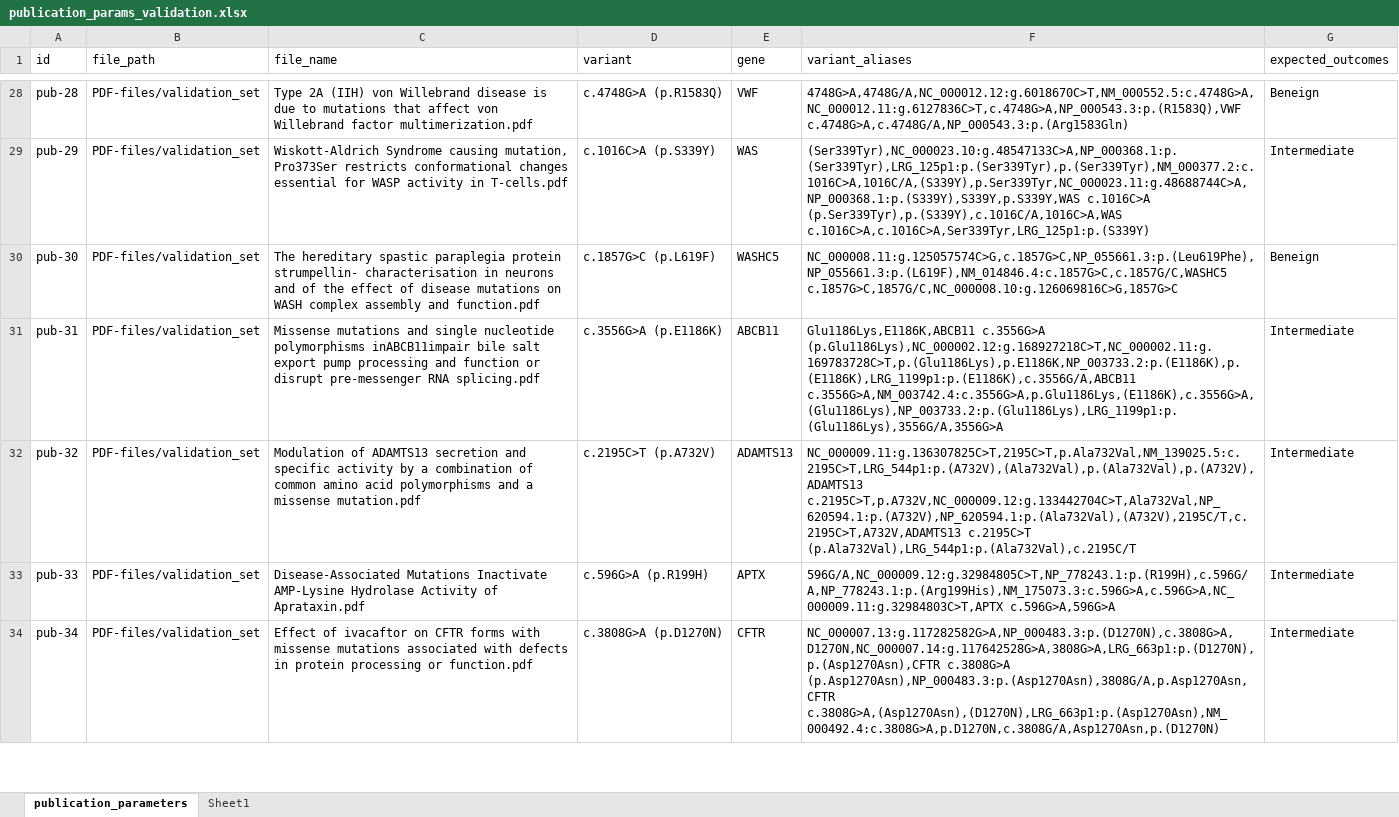
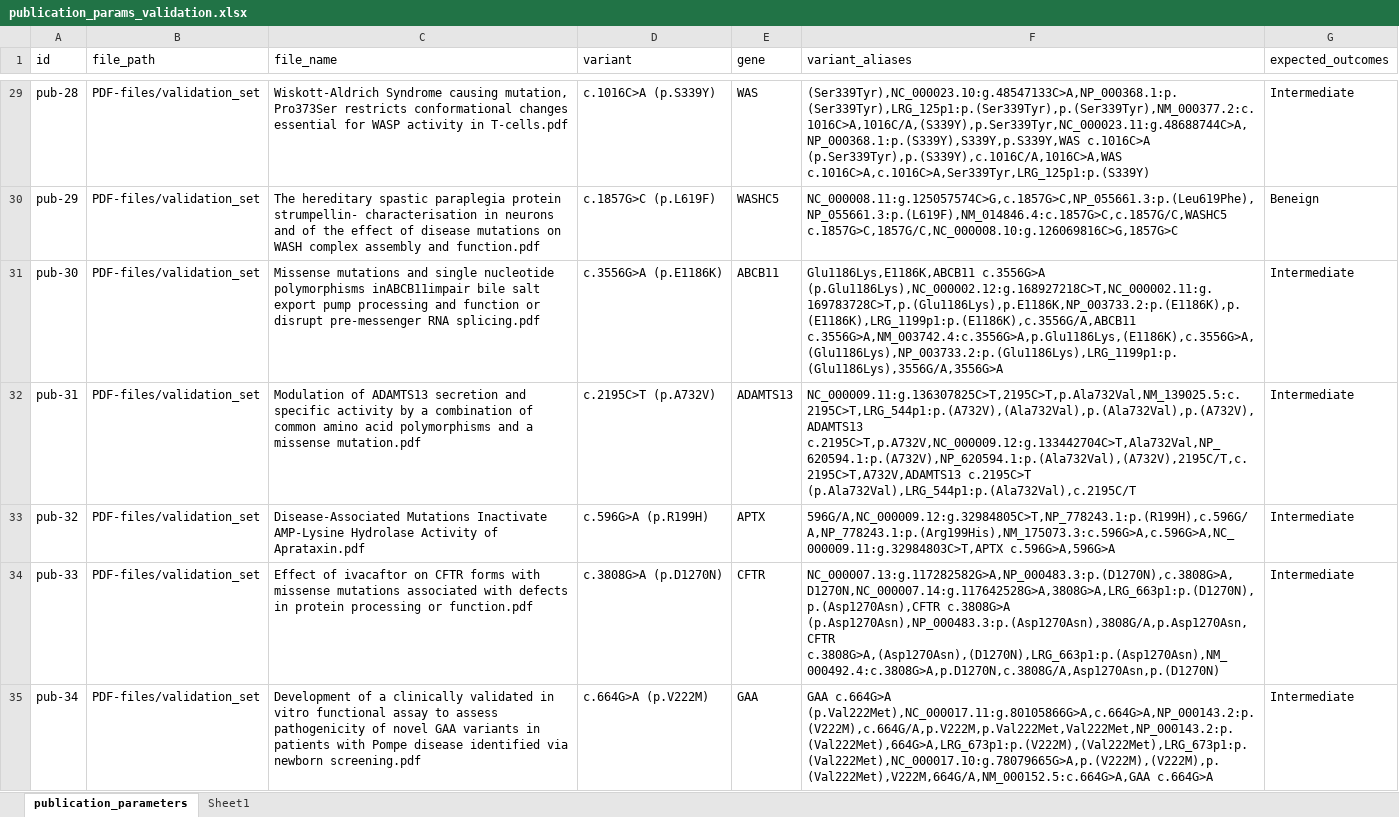
Before and after one commit to mgbpm/ai-genetics-functional-paper, an Excel workbook: configs/files/publication_params_validation.xlsx, sheet publication_parameters, drawn as a sheet; only a part is shown, gaps mark what is left out; values as stored, in another font and other column widths than the file's, no borders; addresses are those after the commit; the diff covers the shown part only; the diff names each change by its address in the sheet, - before the commit and + after, or states it on an @@ line.

Commit message:
Update publication id column to use the latest.

```diff
--- a/configs/files/publication_params_validation.xlsx (sheet publication_parameters)
+++ b/configs/files/publication_params_validation.xlsx (sheet publication_parameters)
-C29 (file_name): Type 2A (IIH) von Willebrand disease is due to mutations that affect von Willebrand factor multimerization.pdf
+C29 (file_name): Wiskott-Aldrich Syndrome causing mutation, Pro373Ser restricts conformational changes essential for WASP activity in T-cells.pdf
-D29 (variant): c.4748G>A (p.R1583Q)
+D29 (variant): c.1016C>A (p.S339Y)
-E29 (gene): VWF
+E29 (gene): WAS
-F29 (variant_aliases): 4748G>A,4748G/A,NC_000012.12:g.6018670C>T,NM_000552.5:c.4748G>A,NC_000012.11:g.6127836C>T,c.4748G>A,NP_000543.3:p.(R1583Q),VWF c.4748G>A,c.4748G/A,NP_000543.3:p.(Arg1583Gln)
+F29 (variant_aliases): (Ser339Tyr),NC_000023.10:g.48547133C>A,NP_000368.1:p.(Ser339Tyr),LRG_125p1:p.(Ser339Tyr),p.(Ser339Tyr),NM_000377.2:c.1016C>A,1016C/A,(S339Y),p.Ser339Tyr,NC_000023.11:g.48688744C>A,NP_000368.1:p.(S339Y),S339Y,p.S339Y,WAS c.1016C>A (p.Ser339Tyr),p.(S339Y),c.1016C/A,1016C>A,WAS c.1016C>A,c.1016C>A,Ser339Tyr,LRG_125p1:p.(S339Y)
-G29 (expected_outcomes): Beneign
+G29 (expected_outcomes): Intermediate
-C30 (file_name): Wiskott-Aldrich Syndrome causing mutation, Pro373Ser restricts conformational changes essential for WASP activity in T-cells.pdf
+C30 (file_name): The hereditary spastic paraplegia protein strumpellin- characterisation in neurons and of the effect of disease mutations on WASH complex assembly and function.pdf
-D30 (variant): c.1016C>A (p.S339Y)
+D30 (variant): c.1857G>C (p.L619F)
-E30 (gene): WAS
+E30 (gene): WASHC5
-F30 (variant_aliases): (Ser339Tyr),NC_000023.10:g.48547133C>A,NP_000368.1:p.(Ser339Tyr),LRG_125p1:p.(Ser339Tyr),p.(Ser339Tyr),NM_000377.2:c.1016C>A,1016C/A,(S339Y),p.Ser339Tyr,NC_000023.11:g.48688744C>A,NP_000368.1:p.(S339Y),S339Y,p.S339Y,WAS c.1016C>A (p.Ser339Tyr),p.(S339Y),c.1016C/A,1016C>A,WAS c.1016C>A,c.1016C>A,Ser339Tyr,LRG_125p1:p.(S339Y)
+F30 (variant_aliases): NC_000008.11:g.125057574C>G,c.1857G>C,NP_055661.3:p.(Leu619Phe),NP_055661.3:p.(L619F),NM_014846.4:c.1857G>C,c.1857G/C,WASHC5 c.1857G>C,1857G/C,NC_000008.10:g.126069816C>G,1857G>C
-G30 (expected_outcomes): Intermediate
+G30 (expected_outcomes): Beneign
-C31 (file_name): The hereditary spastic paraplegia protein strumpellin- characterisation in neurons and of the effect of disease mutations on WASH complex assembly and function.pdf
+C31 (file_name): Missense mutations and single nucleotide polymorphisms inABCB11impair bile salt export pump processing and function or disrupt pre-messenger RNA splicing.pdf
-D31 (variant): c.1857G>C (p.L619F)
+D31 (variant): c.3556G>A (p.E1186K)
-E31 (gene): WASHC5
+E31 (gene): ABCB11
-F31 (variant_aliases): NC_000008.11:g.125057574C>G,c.1857G>C,NP_055661.3:p.(Leu619Phe),NP_055661.3:p.(L619F),NM_014846.4:c.1857G>C,c.1857G/C,WASHC5 c.1857G>C,1857G/C,NC_000008.10:g.126069816C>G,1857G>C
+F31 (variant_aliases): Glu1186Lys,E1186K,ABCB11 c.3556G>A (p.Glu1186Lys),NC_000002.12:g.168927218C>T,NC_000002.11:g.169783728C>T,p.(Glu1186Lys),p.E1186K,NP_003733.2:p.(E1186K),p.(E1186K),LRG_1199p1:p.(E1186K),c.3556G/A,ABCB11 c.3556G>A,NM_003742.4:c.3556G>A,p.Glu1186Lys,(E1186K),c.3556G>A,(Glu1186Lys),NP_003733.2:p.(Glu1186Lys),LRG_1199p1:p.(Glu1186Lys),3556G/A,3556G>A
-G31 (expected_outcomes): Beneign
+G31 (expected_outcomes): Intermediate
-C32 (file_name): Missense mutations and single nucleotide polymorphisms inABCB11impair bile salt export pump processing and function or disrupt pre-messenger RNA splicing.pdf
+C32 (file_name): Modulation of ADAMTS13 secretion and specific activity by a combination of common amino acid polymorphisms and a missense mutation.pdf
-D32 (variant): c.3556G>A (p.E1186K)
+D32 (variant): c.2195C>T (p.A732V)
-E32 (gene): ABCB11
+E32 (gene): ADAMTS13
-F32 (variant_aliases): Glu1186Lys,E1186K,ABCB11 c.3556G>A (p.Glu1186Lys),NC_000002.12:g.168927218C>T,NC_000002.11:g.169783728C>T,p.(Glu1186Lys),p.E1186K,NP_003733.2:p.(E1186K),p.(E1186K),LRG_1199p1:p.(E1186K),c.3556G/A,ABCB11 c.3556G>A,NM_003742.4:c.3556G>A,p.Glu1186Lys,(E1186K),c.3556G>A,(Glu1186Lys),NP_003733.2:p.(Glu1186Lys),LRG_1199p1:p.(Glu1186Lys),3556G/A,3556G>A
+F32 (variant_aliases): NC_000009.11:g.136307825C>T,2195C>T,p.Ala732Val,NM_139025.5:c.2195C>T,LRG_544p1:p.(A732V),(Ala732Val),p.(Ala732Val),p.(A732V),ADAMTS13 c.2195C>T,p.A732V,NC_000009.12:g.133442704C>T,Ala732Val,NP_620594.1:p.(A732V),NP_620594.1:p.(Ala732Val),(A732V),2195C/T,c.2195C>T,A732V,ADAMTS13 c.2195C>T (p.Ala732Val),LRG_544p1:p.(Ala732Val),c.2195C/T
-C33 (file_name): Modulation of ADAMTS13 secretion and specific activity by a combination of common amino acid polymorphisms and a missense mutation.pdf
+C33 (file_name): Disease-Associated Mutations Inactivate AMP-Lysine Hydrolase Activity of Aprataxin.pdf
-D33 (variant): c.2195C>T (p.A732V)
+D33 (variant): c.596G>A (p.R199H)
-E33 (gene): ADAMTS13
+E33 (gene): APTX
-F33 (variant_aliases): NC_000009.11:g.136307825C>T,2195C>T,p.Ala732Val,NM_139025.5:c.2195C>T,LRG_544p1:p.(A732V),(Ala732Val),p.(Ala732Val),p.(A732V),ADAMTS13 c.2195C>T,p.A732V,NC_000009.12:g.133442704C>T,Ala732Val,NP_620594.1:p.(A732V),NP_620594.1:p.(Ala732Val),(A732V),2195C/T,c.2195C>T,A732V,ADAMTS13 c.2195C>T (p.Ala732Val),LRG_544p1:p.(Ala732Val),c.2195C/T
+F33 (variant_aliases): 596G/A,NC_000009.12:g.32984805C>T,NP_778243.1:p.(R199H),c.596G/A,NP_778243.1:p.(Arg199His),NM_175073.3:c.596G>A,c.596G>A,NC_000009.11:g.32984803C>T,APTX c.596G>A,596G>A
-C34 (file_name): Disease-Associated Mutations Inactivate AMP-Lysine Hydrolase Activity of Aprataxin.pdf
+C34 (file_name): Effect of ivacaftor on CFTR forms with missense mutations associated with defects in protein processing or function.pdf
-D34 (variant): c.596G>A (p.R199H)
+D34 (variant): c.3808G>A (p.D1270N)
-E34 (gene): APTX
+E34 (gene): CFTR
-F34 (variant_aliases): 596G/A,NC_000009.12:g.32984805C>T,NP_778243.1:p.(R199H),c.596G/A,NP_778243.1:p.(Arg199His),NM_175073.3:c.596G>A,c.596G>A,NC_000009.11:g.32984803C>T,APTX c.596G>A,596G>A
+F34 (variant_aliases): NC_000007.13:g.117282582G>A,NP_000483.3:p.(D1270N),c.3808G>A,D1270N,NC_000007.14:g.117642528G>A,3808G>A,LRG_663p1:p.(D1270N),p.(Asp1270Asn),CFTR c.3808G>A (p.Asp1270Asn),NP_000483.3:p.(Asp1270Asn),3808G/A,p.Asp1270Asn,CFTR c.3808G>A,(Asp1270Asn),(D1270N),LRG_663p1:p.(Asp1270Asn),NM_000492.4:c.3808G>A,p.D1270N,c.3808G/A,Asp1270Asn,p.(D1270N)
-C35 (file_name): Effect of ivacaftor on CFTR forms with missense mutations associated with defects in protein processing or function.pdf
+C35 (file_name): Development of a clinically validated in vitro functional assay to assess pathogenicity of novel GAA variants in patients with Pompe disease identified via newborn screening.pdf
-D35 (variant): c.3808G>A (p.D1270N)
+D35 (variant): c.664G>A (p.V222M)
-E35 (gene): CFTR
+E35 (gene): GAA
-F35 (variant_aliases): NC_000007.13:g.117282582G>A,NP_000483.3:p.(D1270N),c.3808G>A,D1270N,NC_000007.14:g.117642528G>A,3808G>A,LRG_663p1:p.(D1270N),p.(Asp1270Asn),CFTR c.3808G>A (p.Asp1270Asn),NP_000483.3:p.(Asp1270Asn),3808G/A,p.Asp1270Asn,CFTR c.3808G>A,(Asp1270Asn),(D1270N),LRG_663p1:p.(Asp1270Asn),NM_000492.4:c.3808G>A,p.D1270N,c.3808G/A,Asp1270Asn,p.(D1270N)
+F35 (variant_aliases): GAA c.664G>A (p.Val222Met),NC_000017.11:g.80105866G>A,c.664G>A,NP_000143.2:p.(V222M),c.664G/A,p.V222M,p.Val222Met,Val222Met,NP_000143.2:p.(Val222Met),664G>A,LRG_673p1:p.(V222M),(Val222Met),LRG_673p1:p.(Val222Met),NC_000017.10:g.78079665G>A,p.(V222M),(V222M),p.(Val222Met),V222M,664G/A,NM_000152.5:c.664G>A,GAA c.664G>A
```
Also changed, not shown: 1 added row, 1 removed row and 188 edited cells elsewhere in this sheet.
